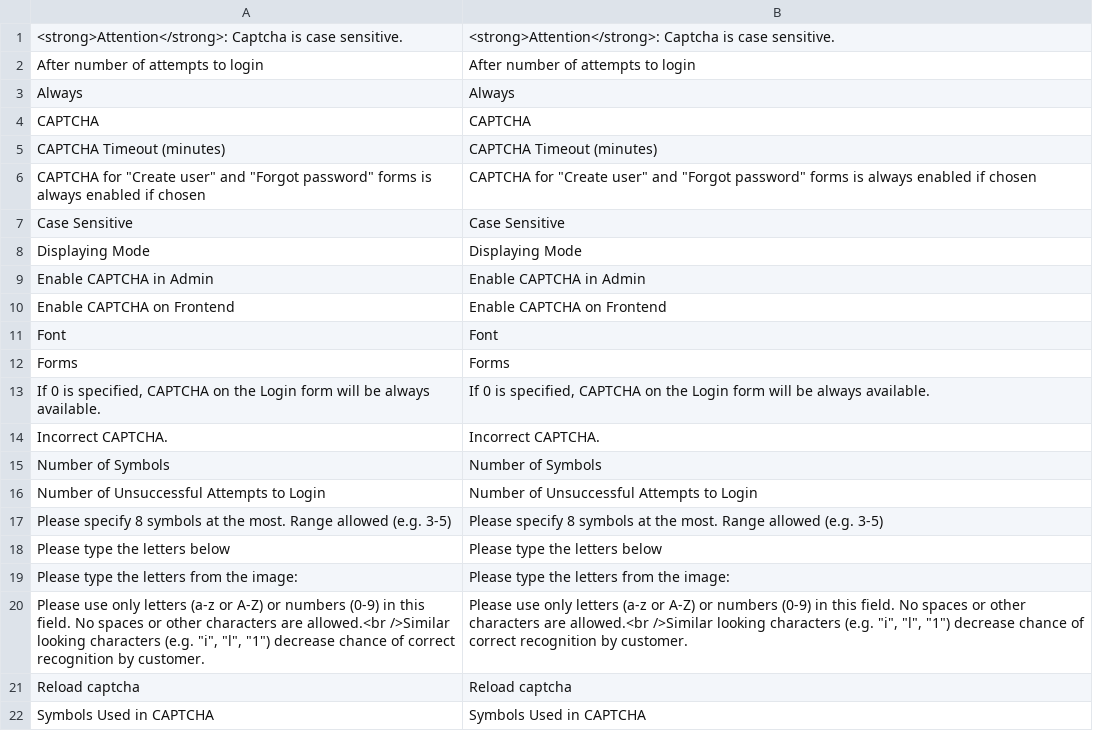
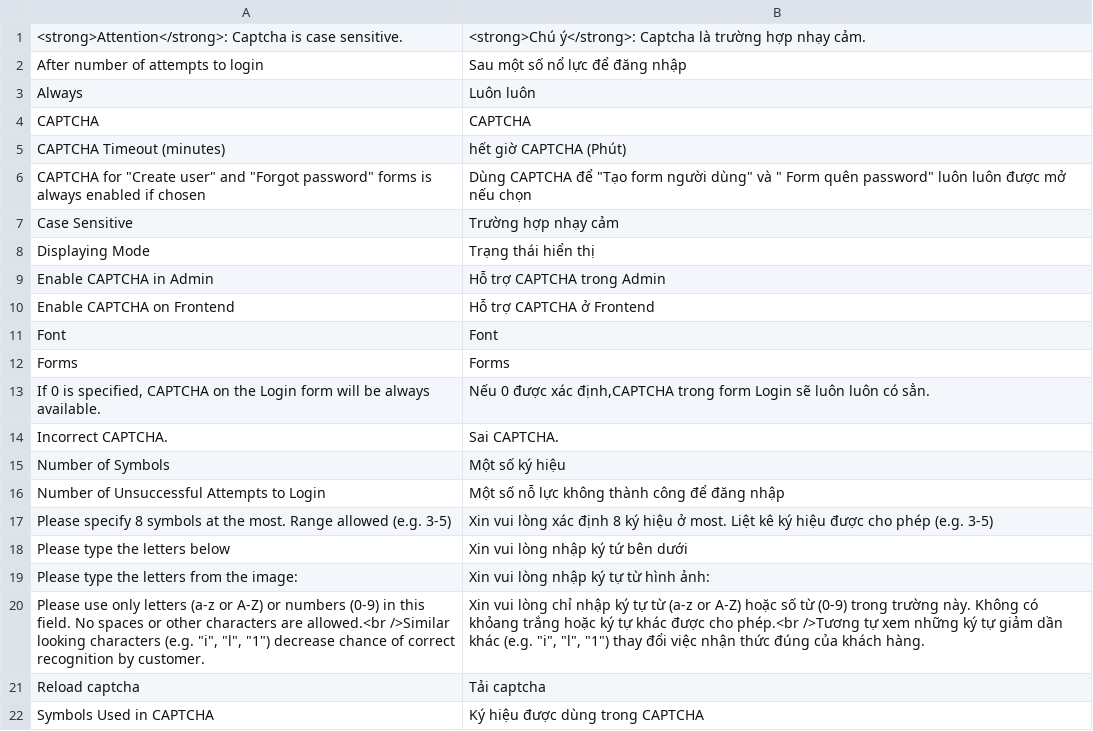
Before and after one commit to Archipel/mage-vn, a CSV file: vi_VN/Mage_Captcha.csv, drawn as a sheet.

Commit message:
Mage_Captcha

```diff
--- a/vi_VN/Mage_Captcha.csv
+++ b/vi_VN/Mage_Captcha.csv
@@ -1,22 +1,22 @@
-"<strong>Attention</strong>: Captcha is case sensitive.","<strong>Attention</strong>: Captcha is case sensitive."
-"After number of attempts to login","After number of attempts to login"
-"Always","Always"
+"<strong>Attention</strong>: Captcha is case sensitive.","<strong>Chú ý</strong>: Captcha là trường hợp nhạy cảm."
+"After number of attempts to login","Sau một số nổ lực để đăng nhập"
+"Always","Luôn luôn"
 "CAPTCHA","CAPTCHA"
-"CAPTCHA Timeout (minutes)","CAPTCHA Timeout (minutes)"
-"CAPTCHA for ""Create user"" and ""Forgot password"" forms is always enabled if chosen","CAPTCHA for ""Create user"" and ""Forgot password"" forms is always enabled if chosen"
-"Case Sensitive","Case Sensitive"
-"Displaying Mode","Displaying Mode"
-"Enable CAPTCHA in Admin","Enable CAPTCHA in Admin"
-"Enable CAPTCHA on Frontend","Enable CAPTCHA on Frontend"
+"CAPTCHA Timeout (minutes)"," hết giờ CAPTCHA (Phút)"
+"CAPTCHA for ""Create user"" and ""Forgot password"" forms is always enabled if chosen","Dùng CAPTCHA để ""Tạo form người dùng"" và "" Form quên password"" luôn luôn được mở nếu chọn"
+"Case Sensitive","Trường hợp nhạy cảm"
+"Displaying Mode","Trạng thái hiển thị"
+"Enable CAPTCHA in Admin","Hỗ trợ CAPTCHA trong Admin"
+"Enable CAPTCHA on Frontend","Hỗ trợ CAPTCHA ở Frontend"
 "Font","Font"
 "Forms","Forms"
-"If 0 is specified, CAPTCHA on the Login form will be always available.","If 0 is specified, CAPTCHA on the Login form will be always available."
-"Incorrect CAPTCHA.","Incorrect CAPTCHA."
-"Number of Symbols","Number of Symbols"
-"Number of Unsuccessful Attempts to Login","Number of Unsuccessful Attempts to Login"
-"Please specify 8 symbols at the most. Range allowed (e.g. 3-5)","Please specify 8 symbols at the most. Range allowed (e.g. 3-5)"
-"Please type the letters below","Please type the letters below"
-"Please type the letters from the image:","Please type the letters from the image:"
-"Please use only letters (a-z or A-Z) or numbers (0-9) in this field. No spaces or other characters are allowed.<br />Similar looking characters (e.g. ""i"", ""l"", ""1"") decrease chance of correct recognition by customer.","Please use only letters (a-z or A-Z) or numbers (0-9) in this field. No spaces or other characters are allowed.<br />Similar looking characters (e.g. ""i"", ""l"", ""1"") decrease chance of correct recognition by customer."
-"Reload captcha","Reload captcha"
-"Symbols Used in CAPTCHA","Symbols Used in CAPTCHA"
+"If 0 is specified, CAPTCHA on the Login form will be always available.","Nếu 0 được xác định,CAPTCHA trong form Login sẽ luôn luôn có sẳn."
+"Incorrect CAPTCHA.","Sai CAPTCHA."
+"Number of Symbols","Một số ký hiệu"
+"Number of Unsuccessful Attempts to Login","Một số nỗ lực không thành công để đăng nhập"
+"Please specify 8 symbols at the most. Range allowed (e.g. 3-5)","Xin vui lòng xác định 8 ký hiệu ở most. Liệt kê ký hiệu được cho phép (e.g. 3-5)"
+"Please type the letters below","Xin vui lòng nhập ký tứ bên dưới"
+"Please type the letters from the image:","Xin vui lòng nhập ký tự từ hình ảnh:"
+"Please use only letters (a-z or A-Z) or numbers (0-9) in this field. No spaces or other characters are allowed.<br />Similar looking characters (e.g. ""i"", ""l"", ""1"") decrease chance of correct recognition by customer."," Xin vui lòng chỉ nhập ký tự từ (a-z or A-Z) hoặc số từ (0-9) trong trường này. Không có khỏang trắng hoặc ký tự khác được cho phép.<br />Tương tự xem những ký tự giảm dần khác (e.g. ""i"", ""l"", ""1"") thay đổi việc nhận thức đúng của khách hàng."
+"Reload captcha","Tải captcha"
+"Symbols Used in CAPTCHA","Ký hiệu được dùng trong CAPTCHA"
```
